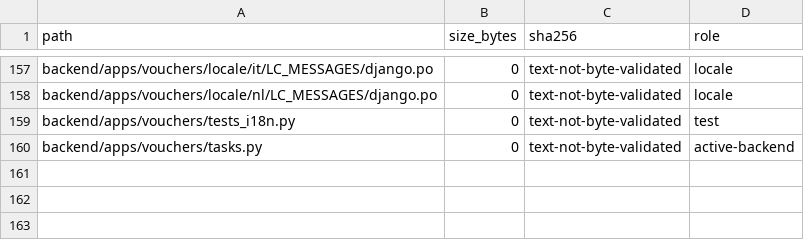
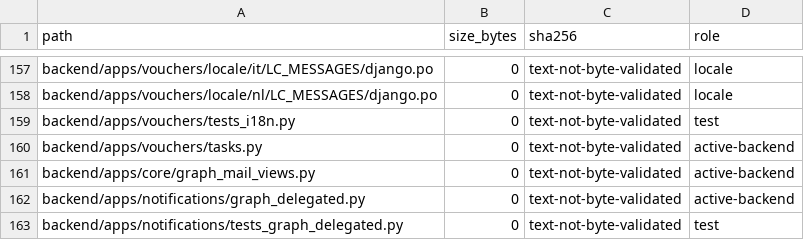
Before and after one commit to deckewandboden/prompmaster, a TSV file: FILE_MANIFEST_AUDIT.tsv, drawn as a sheet; only a part is shown, gaps mark what is left out; the diff names each change by its address in the sheet, - before the commit and + after, or states it on an @@ line.

Commit message:
test(release): integrate vouchers, 10-language QA, Mollie gating and delegated Microsoft Graph MFA

```diff
--- a/FILE_MANIFEST_AUDIT.tsv
+++ b/FILE_MANIFEST_AUDIT.tsv
+row 161: backend/apps/core/graph_mail_views.py | 0 | text-not-byte-validated | active-backend
+row 162: backend/apps/notifications/graph_delegated.py | 0 | text-not-byte-validated | active-backend
+row 163: backend/apps/notifications/tests_graph_delegated.py | 0 | text-not-byte-validated | test
```
Also changed, not shown: 21 other files.
